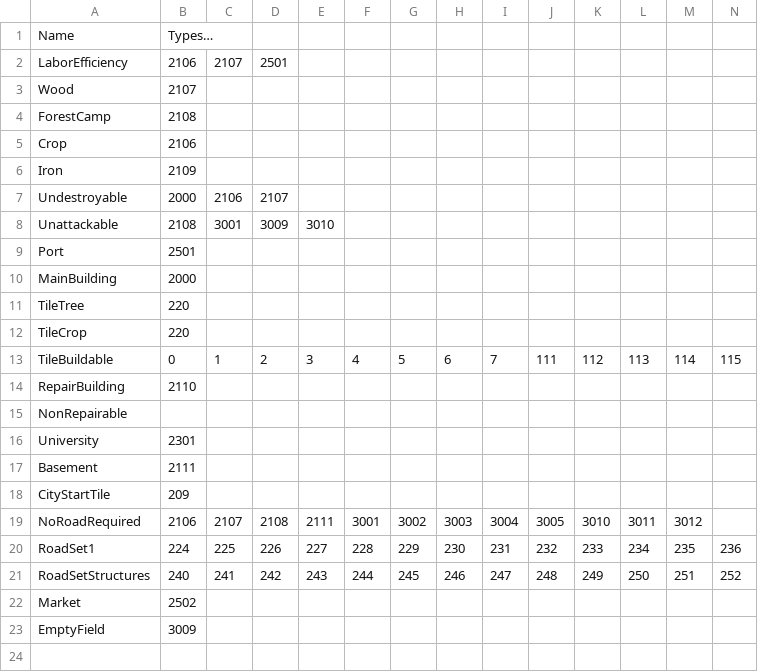
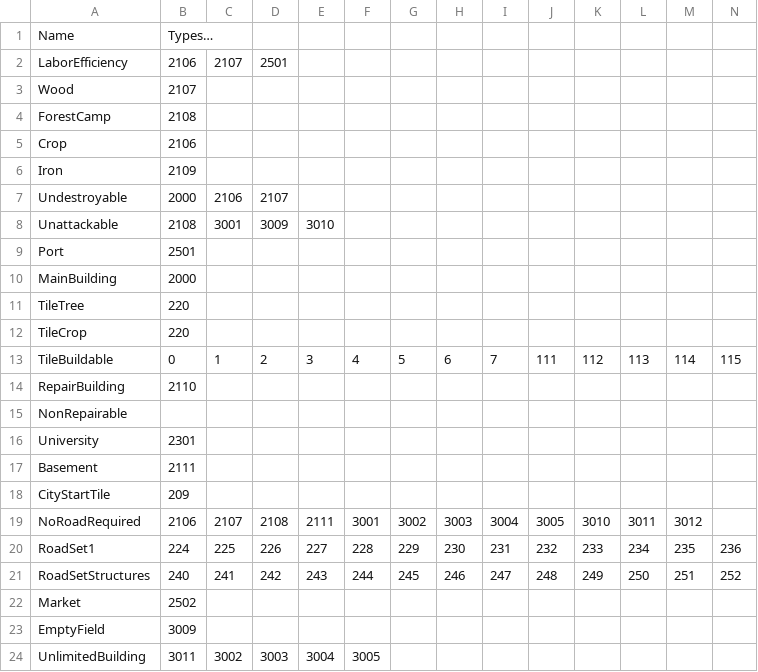
Before and after one commit to giulianob/tribalhero, a CSV file: conf/csv/object_type.csv, drawn as a sheet; only a part is shown; rows hold the shown columns only; the diff names each change by its address in the sheet, - before the commit and + after, or states it on an @@ line.

Commit message:
building some special structure such as vineyard should have no limit.

```diff
--- a/conf/csv/object_type.csv
+++ b/conf/csv/object_type.csv
+row 24: UnlimitedBuilding | 3011 | 3002 | 3003 | 3004 | 3005
```
Also changed, not shown: 1 other file.
